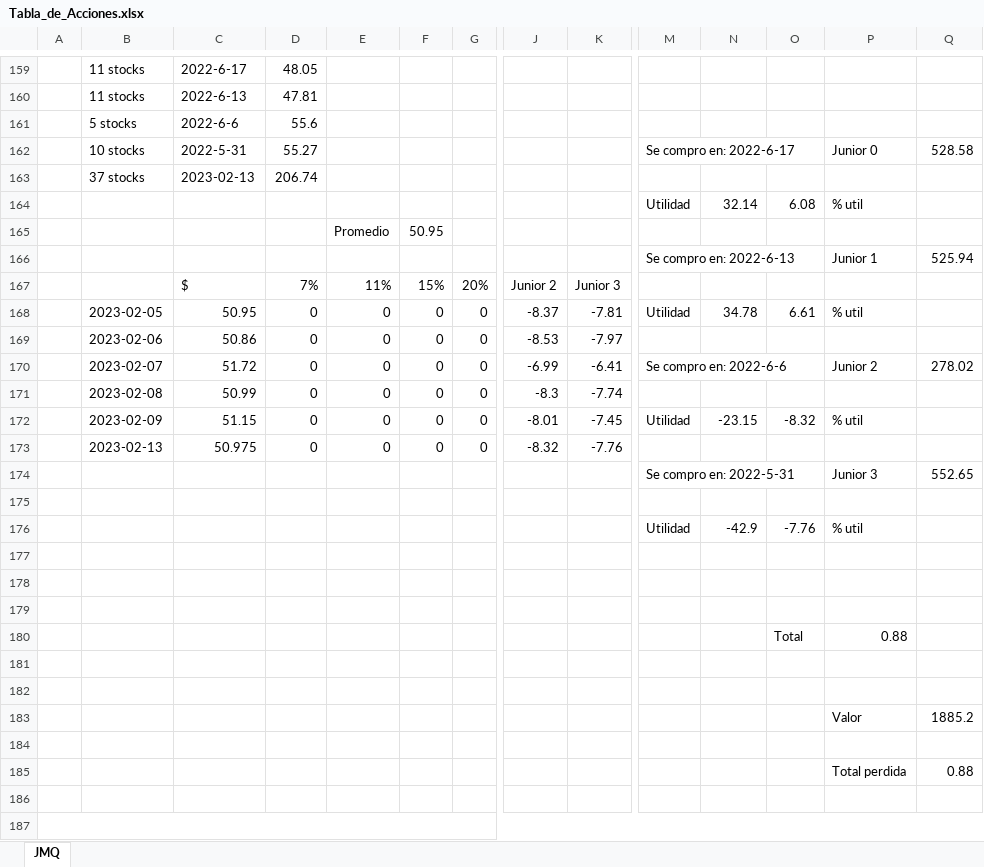
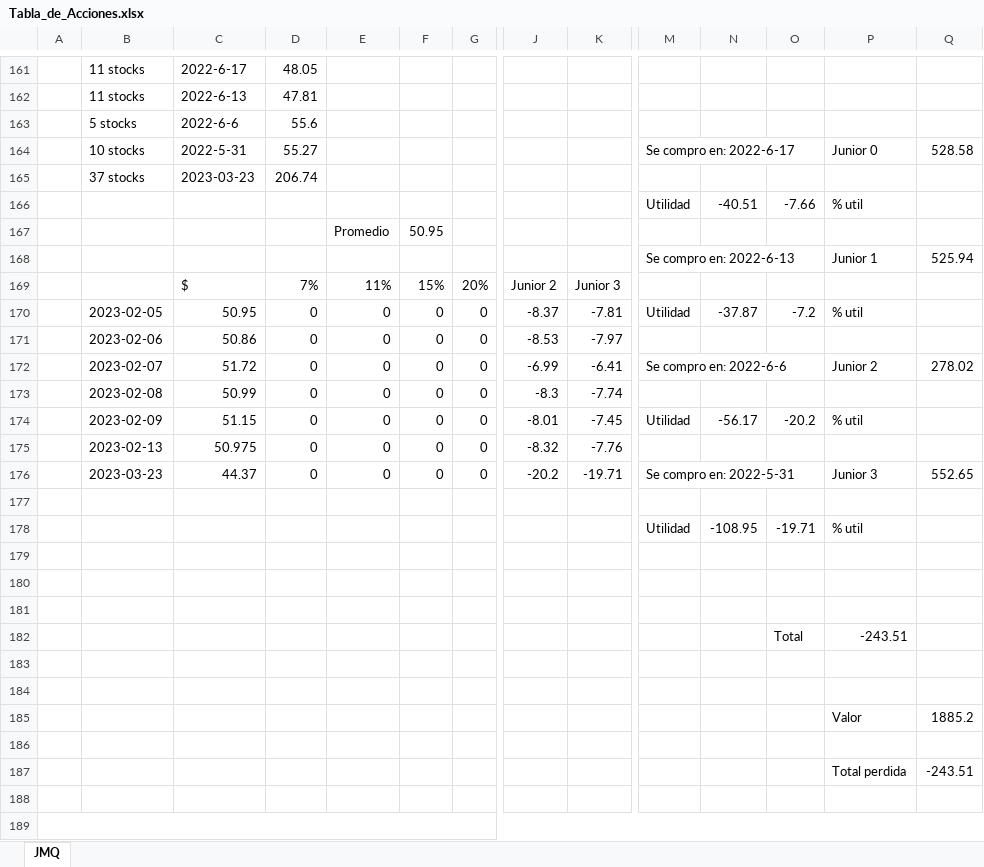
Before and after one commit to Josequintas96/Exel_Python_control, an Excel workbook: Control_program/Tabla_de_Acciones.xlsx, sheet JMQ, drawn as a sheet; only a part is shown, gaps mark what is left out; values as stored, in another font and other column widths than the file's, no cell formats; removed rows and columns are numbered as before the commit, all else as after; rows hold the shown columns only; the diff covers the shown part only; the diff names each change by its address in the sheet, - before the commit and + after, or states it on an @@ line.

```diff
--- a/Control_program/Tabla_de_Acciones.xlsx (sheet JMQ)
+++ b/Control_program/Tabla_de_Acciones.xlsx (sheet JMQ)
-C165: 2023-02-13
+C165: 2023-03-23
-N166: 32.14
+N166: -40.51
-O166: 6.08
+O166: -7.66
-N170: 34.78
+N170: -37.87
-O170: 6.61
+O170: -7.2
-N174: -23.15
+N174: -56.17
-O174: -8.32
+O174: -20.2
-row 174:  |  |  |  |  |  |  |  |  | Se compro en: 2022-5-31 |  |  | Junior 3 | 552.65
+row 176:  | 2023-03-23 | 44.37 | 0 | 0 | 0 | 0 | -20.2 | -19.71 | Se compro en: 2022-5-31 |  |  | Junior 3 | 552.65
-N178: -42.9
+N178: -108.95
-O178: -7.76
+O178: -19.71
-P182: 0.88
+P182: -243.51
-Q187: 0.88
+Q187: -243.51
```
Also changed, not shown: 14 added rows, 6 removed rows and 225 edited cells elsewhere in this sheet, cell formats, 3 other files.
